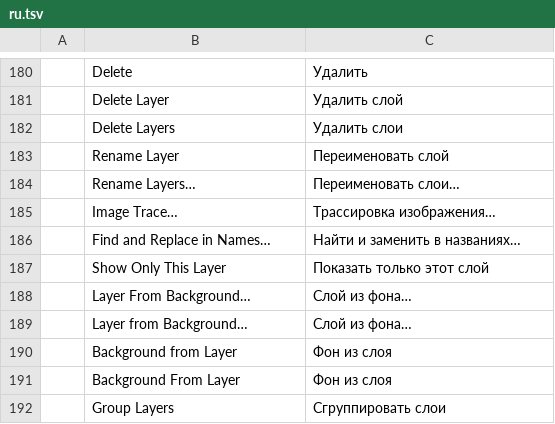
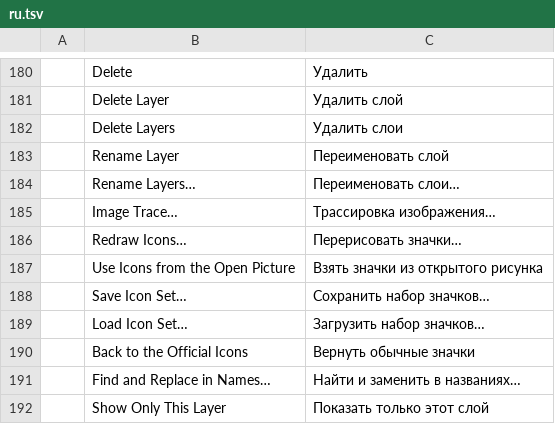
Before and after one commit to V1ri0n/SpectraPaint, a TSV file: crates/ui-egui/src/i18n/ru.tsv, drawn as a sheet; only a part is shown, gaps mark what is left out; the shorter side is filled out with more unchanged rows; the diff names each change by its address in the sheet, - before the commit and + after, or states it on an @@ line.

Commit message:
Icon sheet: redraw the Paint.NET icons on a PNG sheet, save and load icon sets

```diff
--- a/crates/ui-egui/src/i18n/ru.tsv
+++ b/crates/ui-egui/src/i18n/ru.tsv
+row 186:  | Redraw Icons… | Перерисовать значки…
+row 187:  | Use Icons from the Open Picture | Взять значки из открытого рисунка
+row 188:  | Save Icon Set… | Сохранить набор значков…
+row 189:  | Load Icon Set… | Загрузить набор значков…
+row 190:  | Back to the Official Icons | Вернуть обычные значки
```
Also changed, not shown: 6 other files.
